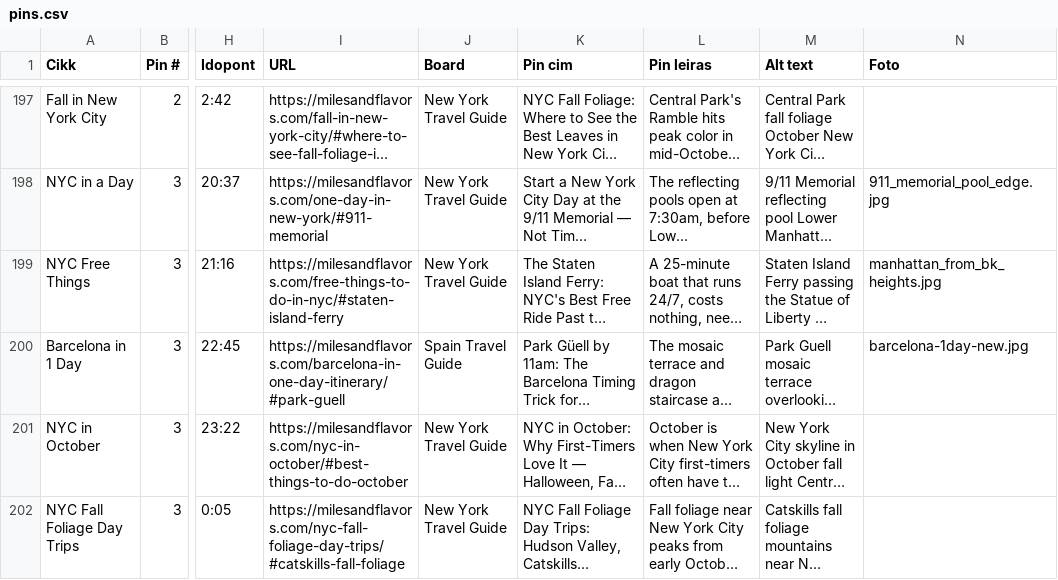
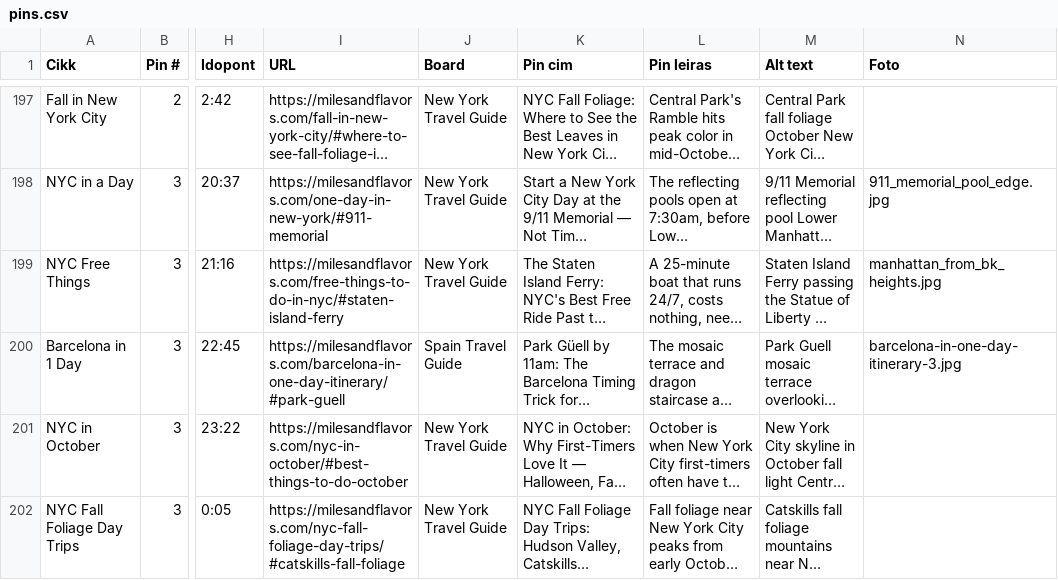
Before and after one commit to milesandflavors/pinfactory, a CSV file: pins.csv, drawn as a sheet; only a part is shown, gaps mark what is left out; long unchanged cells end in …; the diff names each change by its address in the sheet, - before the commit and + after, or states it on an @@ line.

Commit message:
Fix 2 wrong photos: Chicago family hotel area + real Park Guell mosaic

```diff
--- a/pins.csv
+++ b/pins.csv
-N200 (Foto): barcelona-1day-new.jpg
+N200 (Foto): barcelona-in-one-day-itinerary-3.jpg
```
Also changed, not shown: 2 other files.
